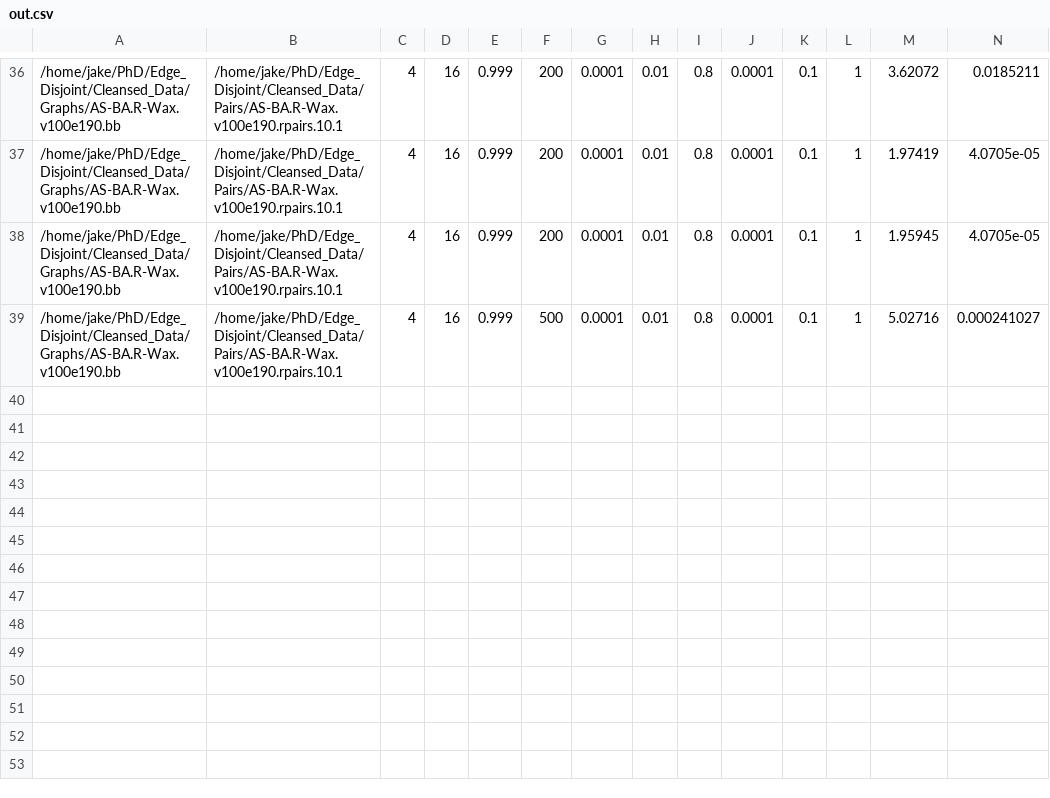
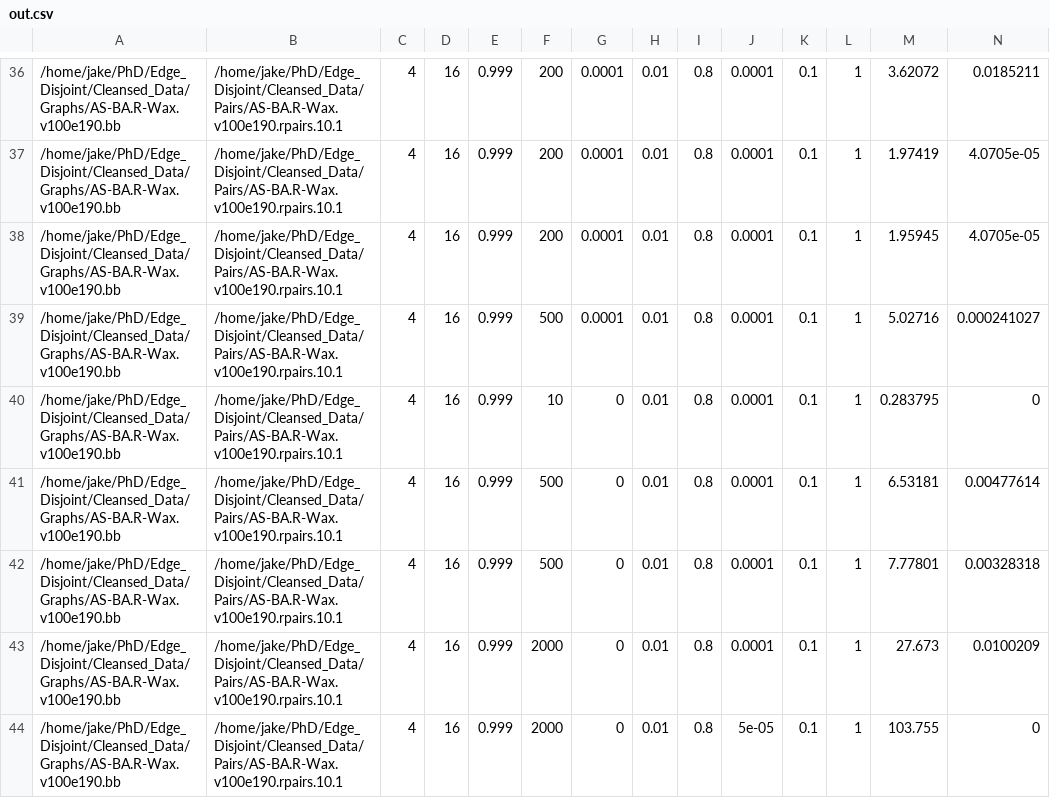
Before and after one commit to Jake-Weiner/edge_disjoint, a CSV file: out.csv, drawn as a sheet; only a part is shown, gaps mark what is left out; rows hold the shown columns only; the diff names each change by its address in the sheet, - before the commit and + after, or states it on an @@ line.

```diff
--- a/out.csv
+++ b/out.csv
+row 40: /home/jake/PhD/Edge_Disjoint/Cleansed_Data/Graphs/AS-BA.R-Wax.v100e190.bb | /home/jake/PhD/Edge_Disjoint/Cleansed_Data/Pairs/AS-BA.R-Wax.v100e190.rpairs.10.1 | 4 | 16 | 0.999 | 10 | 0 | 0.01 | 0.8 | 0.0001 | 0.1 | 1 | 0.283795 | 0
+row 41: /home/jake/PhD/Edge_Disjoint/Cleansed_Data/Graphs/AS-BA.R-Wax.v100e190.bb | /home/jake/PhD/Edge_Disjoint/Cleansed_Data/Pairs/AS-BA.R-Wax.v100e190.rpairs.10.1 | 4 | 16 | 0.999 | 500 | 0 | 0.01 | 0.8 | 0.0001 | 0.1 | 1 | 6.53181 | 0.00477614
+row 42: /home/jake/PhD/Edge_Disjoint/Cleansed_Data/Graphs/AS-BA.R-Wax.v100e190.bb | /home/jake/PhD/Edge_Disjoint/Cleansed_Data/Pairs/AS-BA.R-Wax.v100e190.rpairs.10.1 | 4 | 16 | 0.999 | 500 | 0 | 0.01 | 0.8 | 0.0001 | 0.1 | 1 | 7.77801 | 0.00328318
+row 43: /home/jake/PhD/Edge_Disjoint/Cleansed_Data/Graphs/AS-BA.R-Wax.v100e190.bb | /home/jake/PhD/Edge_Disjoint/Cleansed_Data/Pairs/AS-BA.R-Wax.v100e190.rpairs.10.1 | 4 | 16 | 0.999 | 2000 | 0 | 0.01 | 0.8 | 0.0001 | 0.1 | 1 | 27.673 | 0.0100209
+row 44: /home/jake/PhD/Edge_Disjoint/Cleansed_Data/Graphs/AS-BA.R-Wax.v100e190.bb | /home/jake/PhD/Edge_Disjoint/Cleansed_Data/Pairs/AS-BA.R-Wax.v100e190.rpairs.10.1 | 4 | 16 | 0.999 | 2000 | 0 | 0.01 | 0.8 | 5e-05 | 0.1 | 1 | 103.755 | 0
```
Also changed, not shown: 25 other files.
